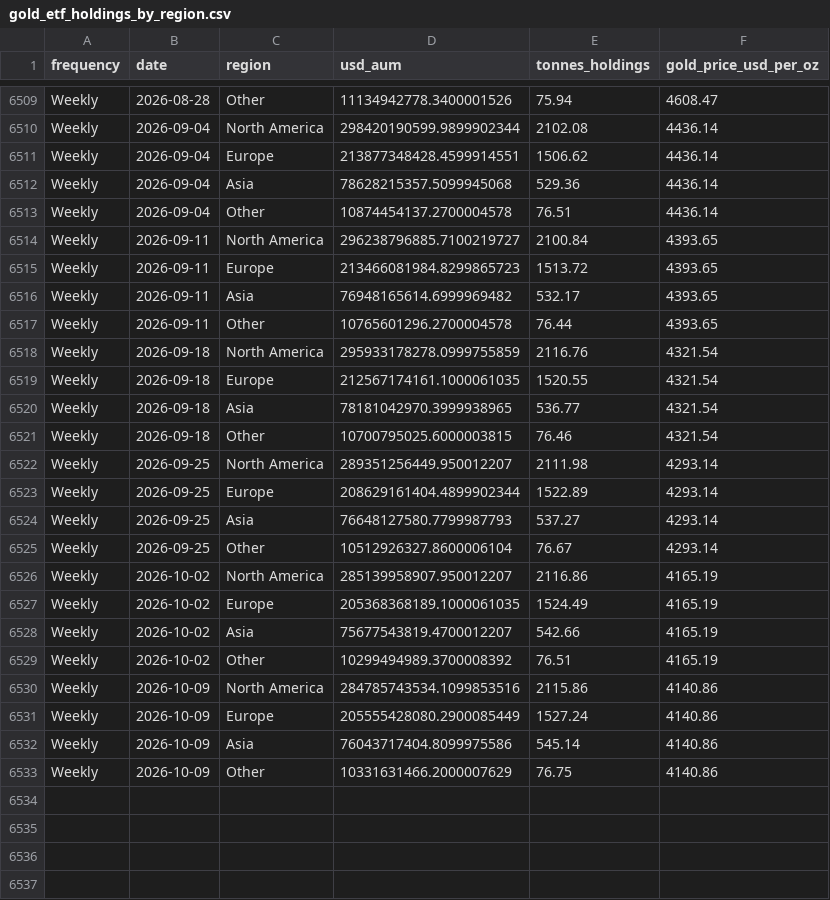
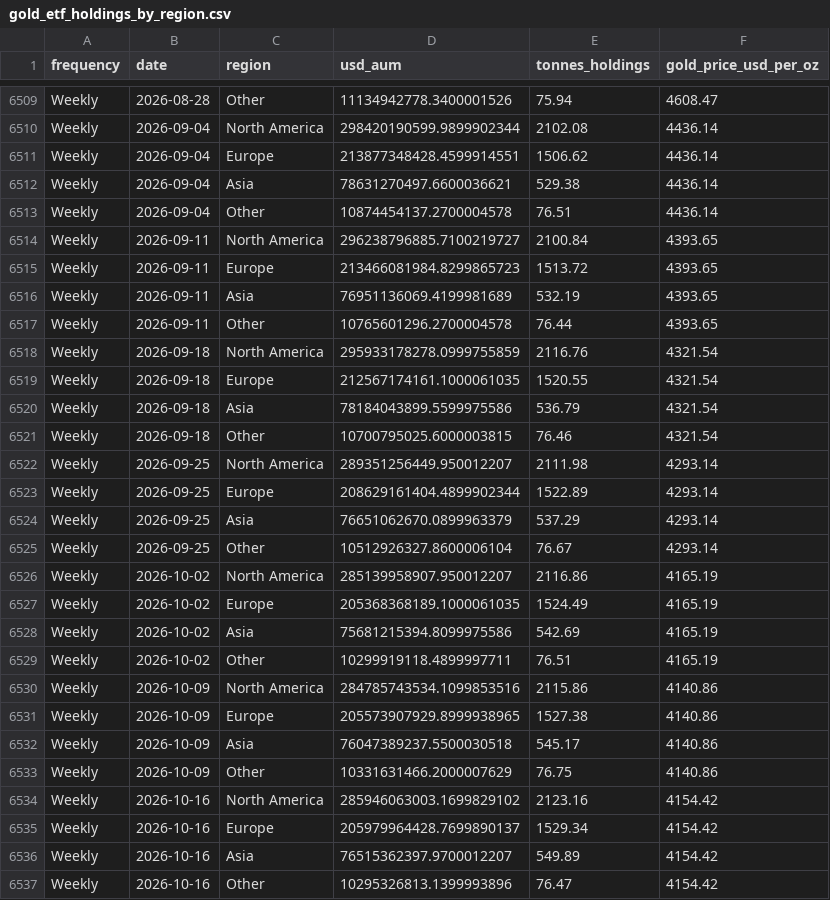
Before and after one commit to qrq3838/gold-market-monitor, a CSV file: data/gold_etf_holdings_by_region.csv, drawn as a sheet; only a part is shown, gaps mark what is left out; the diff covers the shown part only.

```diff
--- a/data/gold_etf_holdings_by_region.csv
+++ b/data/gold_etf_holdings_by_region.csv
@@ -6511,3 +6511,3 @@ Weekly,2026-09-04,North America,298420190599.9899902344,2102.08,4436.14
 Weekly,2026-09-04,Europe,213877348428.4599914551,1506.62,4436.14
-Weekly,2026-09-04,Asia,78628215357.5099945068,529.36,4436.14
+Weekly,2026-09-04,Asia,78631270497.6600036621,529.38,4436.14
 Weekly,2026-09-04,Other,10874454137.2700004578,76.51,4436.14
@@ -6515,3 +6515,3 @@ Weekly,2026-09-11,North America,296238796885.7100219727,2100.84,4393.65
 Weekly,2026-09-11,Europe,213466081984.8299865723,1513.72,4393.65
-Weekly,2026-09-11,Asia,76948165614.6999969482,532.17,4393.65
+Weekly,2026-09-11,Asia,76951136069.4199981689,532.19,4393.65
 Weekly,2026-09-11,Other,10765601296.2700004578,76.44,4393.65
@@ -6519,3 +6519,3 @@ Weekly,2026-09-18,North America,295933178278.0999755859,2116.76,4321.54
 Weekly,2026-09-18,Europe,212567174161.1000061035,1520.55,4321.54
-Weekly,2026-09-18,Asia,78181042970.3999938965,536.77,4321.54
+Weekly,2026-09-18,Asia,78184043899.5599975586,536.79,4321.54
 Weekly,2026-09-18,Other,10700795025.6000003815,76.46,4321.54
@@ -6523,3 +6523,3 @@ Weekly,2026-09-25,North America,289351256449.950012207,2111.98,4293.14
 Weekly,2026-09-25,Europe,208629161404.4899902344,1522.89,4293.14
-Weekly,2026-09-25,Asia,76648127580.7799987793,537.27,4293.14
+Weekly,2026-09-25,Asia,76651062670.0899963379,537.29,4293.14
 Weekly,2026-09-25,Other,10512926327.8600006104,76.67,4293.14
@@ -6527,7 +6527,11 @@ Weekly,2026-10-02,North America,285139958907.950012207,2116.86,4165.19
 Weekly,2026-10-02,Europe,205368368189.1000061035,1524.49,4165.19
-Weekly,2026-10-02,Asia,75677543819.4700012207,542.66,4165.19
-Weekly,2026-10-02,Other,10299494989.3700008392,76.51,4165.19
+Weekly,2026-10-02,Asia,75681215394.8099975586,542.69,4165.19
+Weekly,2026-10-02,Other,10299919118.4899997711,76.51,4165.19
 Weekly,2026-10-09,North America,284785743534.1099853516,2115.86,4140.86
-Weekly,2026-10-09,Europe,205555428080.2900085449,1527.24,4140.86
-Weekly,2026-10-09,Asia,76043717404.8099975586,545.14,4140.86
+Weekly,2026-10-09,Europe,205573907929.8999938965,1527.38,4140.86
+Weekly,2026-10-09,Asia,76047389237.5500030518,545.17,4140.86
 Weekly,2026-10-09,Other,10331631466.2000007629,76.75,4140.86
+Weekly,2026-10-16,North America,285946063003.1699829102,2123.16,4154.42
+Weekly,2026-10-16,Europe,205979964428.7699890137,1529.34,4154.42
+Weekly,2026-10-16,Asia,76515362397.9700012207,549.89,4154.42
+Weekly,2026-10-16,Other,10295326813.1399993896,76.47,4154.42
```
Also changed, not shown: 8 edited cells elsewhere in this file, data/comex_gold_futures.csv, data/gold_etf_flows_by_region.csv, 3 other files.
